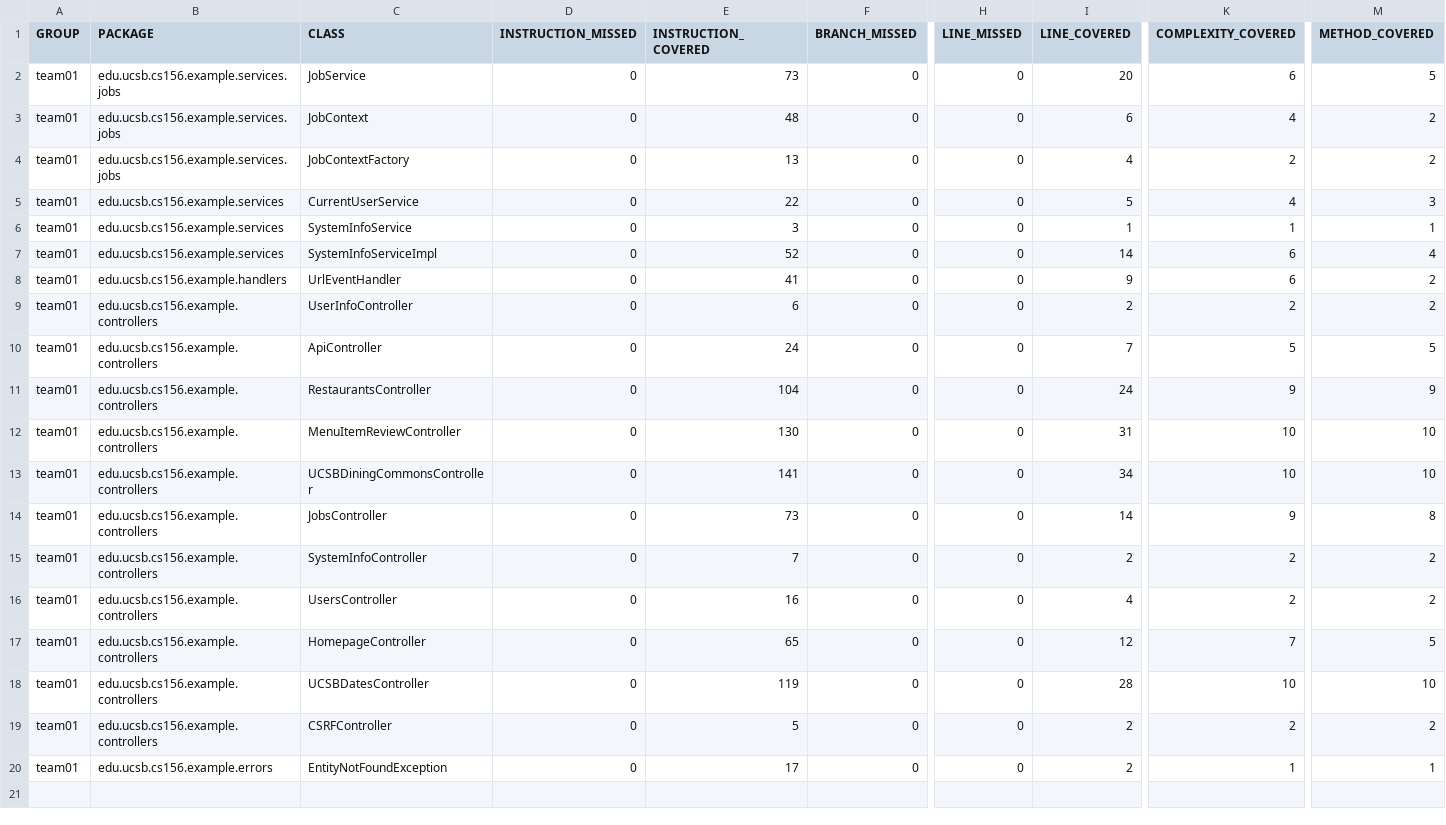
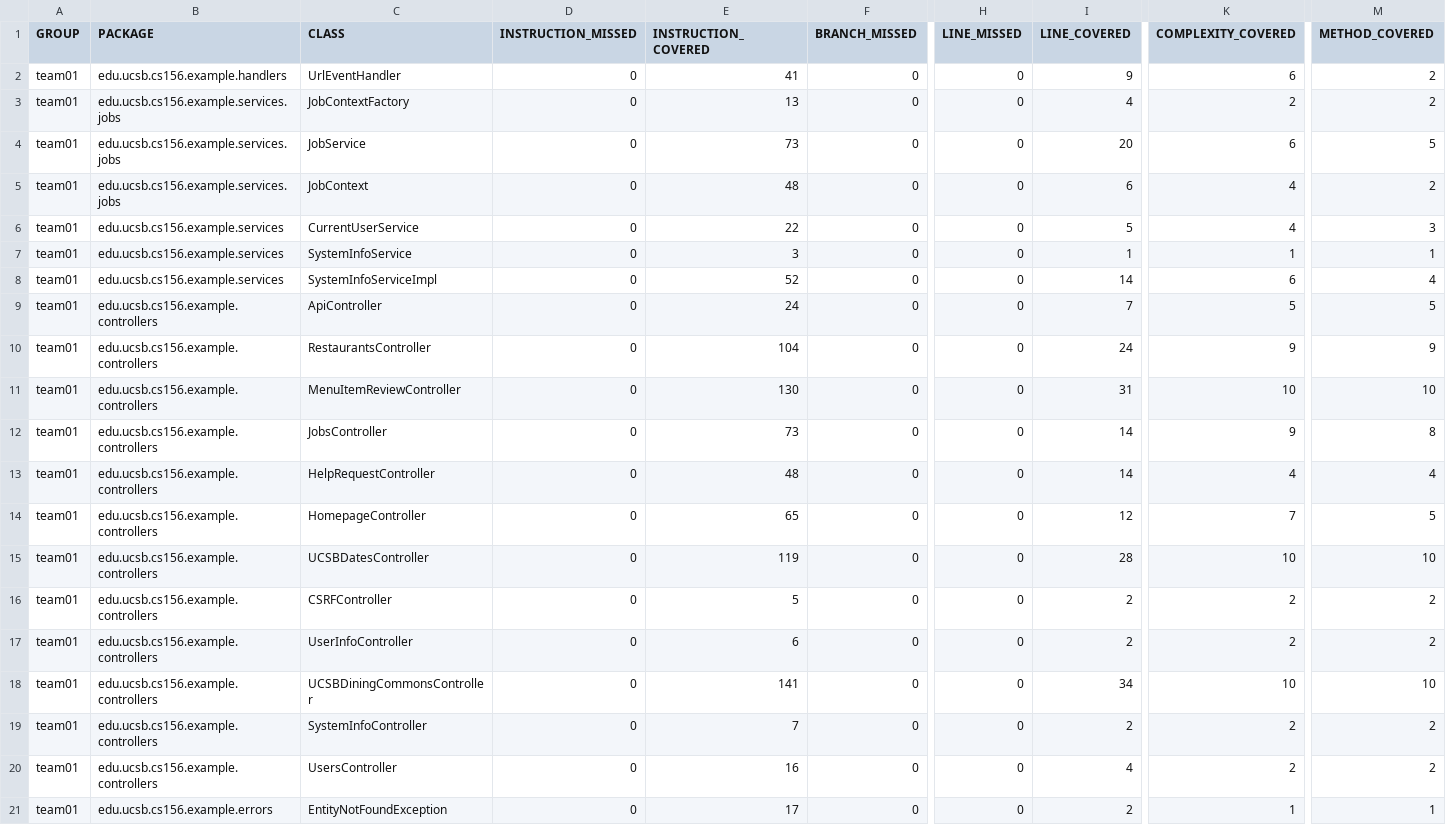
Before and after one commit to ucsb-cs156-s26/team01-s26-12, a CSV file: jacoco/jacoco.csv, drawn as a sheet; only a part is shown, gaps mark what is left out; addresses are those after the commit; rows hold the shown columns only; the diff names each change by its address in the sheet, - before the commit and + after, or states it on an @@ line.

Commit message:
Deploying to gh-pages from @ ucsb-cs156-s26/team01-s26-12@965f5e556c322fe80a0737b5196416b25750e956 🚀

```diff
--- a/jacoco/jacoco.csv
+++ b/jacoco/jacoco.csv
@@ row 8 moved to row 2: team01 @@
@@ row 4 moved to row 3: team01 @@
-C13 (CLASS): UsersController
+C13 (CLASS): HelpRequestController
-E13 (INSTRUCTION_COVERED): 16
+E13 (INSTRUCTION_COVERED): 48
-I13 (LINE_COVERED): 4
+I13 (LINE_COVERED): 14
-K13 (COMPLEXITY_COVERED): 2
+K13 (COMPLEXITY_COVERED): 4
-M13 (METHOD_COVERED): 2
+M13 (METHOD_COVERED): 4
@@ row 9 moved to row 17: team01 @@
@@ row 13 moved to row 18: team01 @@
@@ row 15 moved to row 19: team01 @@
+row 20: team01 | edu.ucsb.cs156.example.controllers | UsersController | 0 | 16 | 0 | 0 | 4 | 2 | 2
```
Also changed, not shown: 7 other files.
